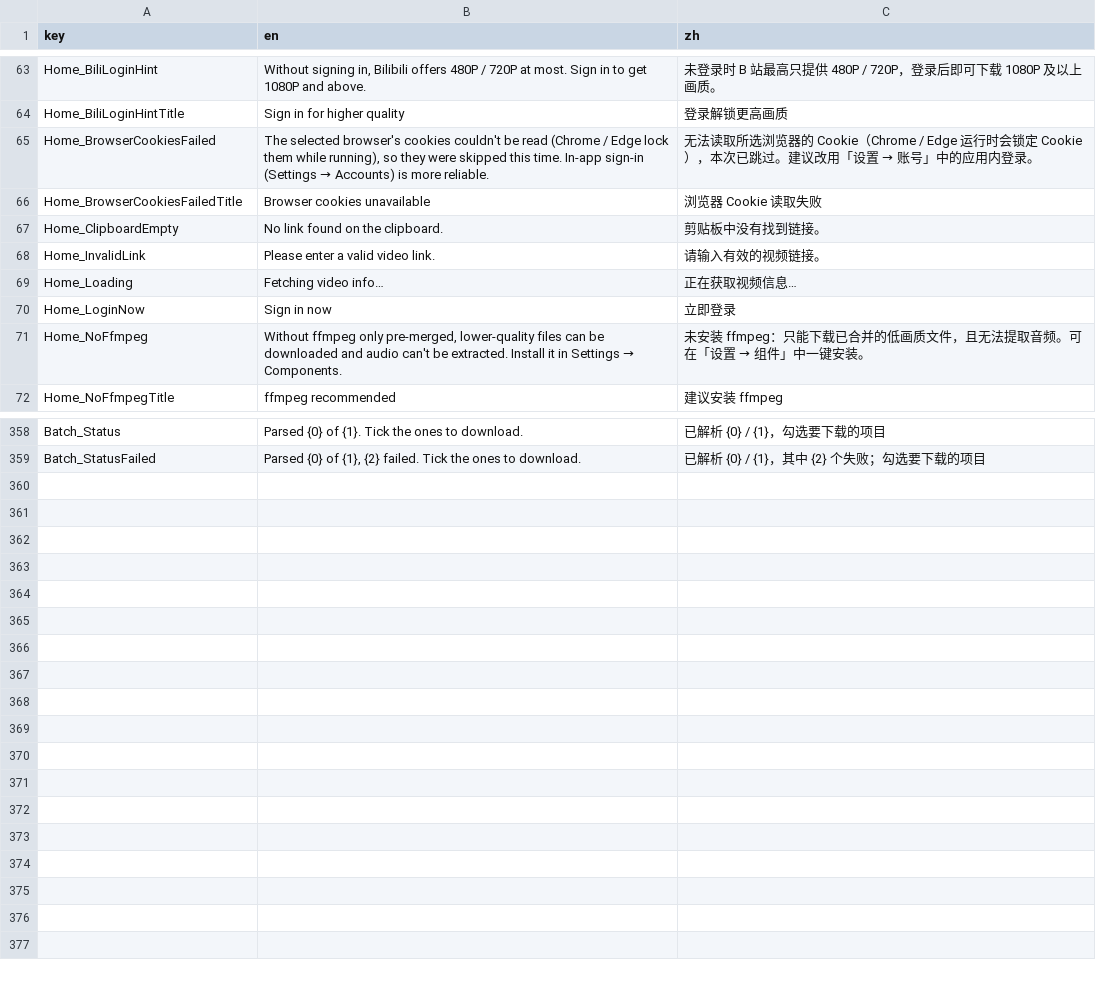
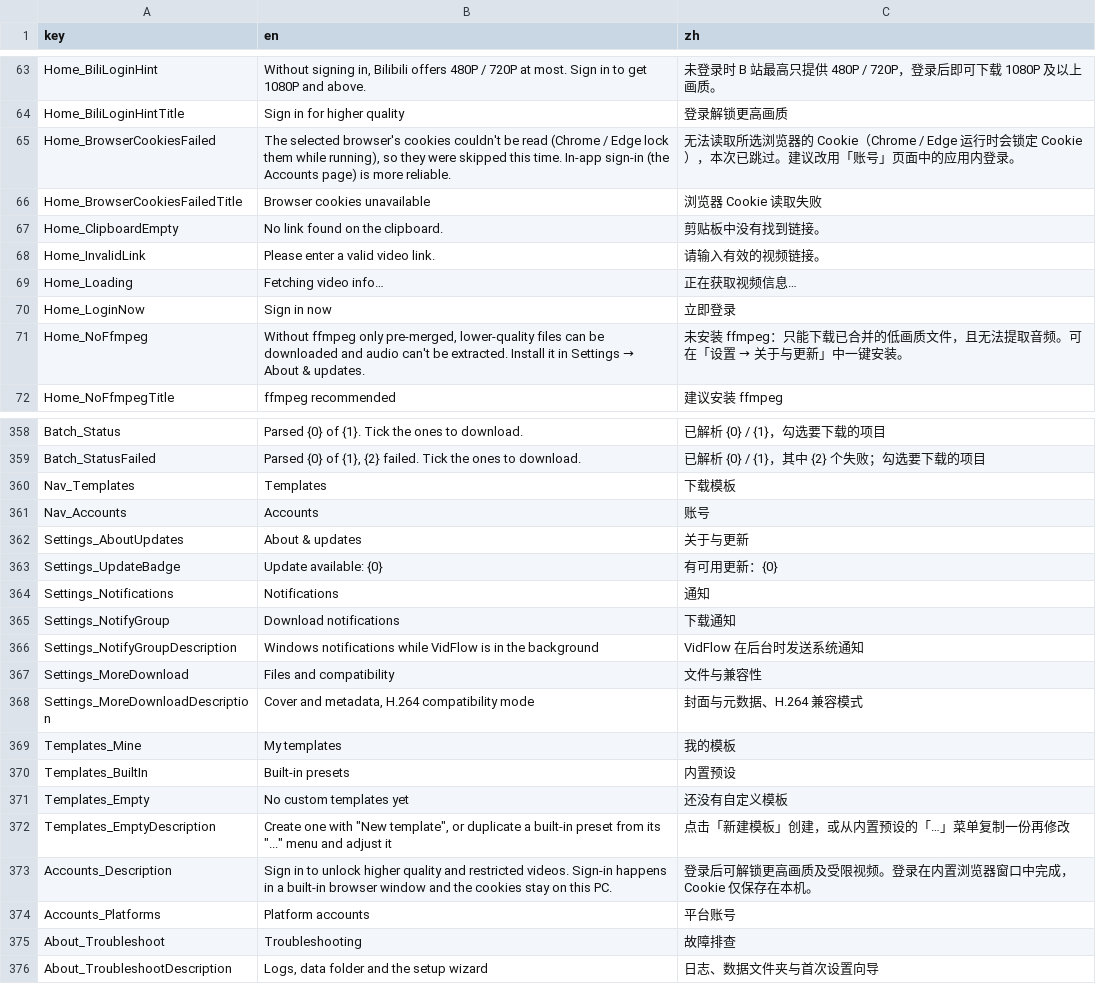
Before and after one commit to Magicherry/VidFlow, a TSV file: VidFlow.Core/Localization/Strings.tsv, drawn as a sheet; only a part is shown, gaps mark what is left out; the diff covers the shown part only.

```diff
--- a/VidFlow.Core/Localization/Strings.tsv
+++ b/VidFlow.Core/Localization/Strings.tsv
@@ -64,3 +64,3 @@ Home_BiliLoginHint	Without signing in, Bilibili offers 480P / 720P at most. Sign
 Home_BiliLoginHintTitle	Sign in for higher quality	登录解锁更高画质
-Home_BrowserCookiesFailed	The selected browser's cookies couldn't be read (Chrome / Edge lock them while running), so they were skipped this time. In-app sign-in (Settings → Accounts) is more reliable.	无法读取所选浏览器的 Cookie（Chrome / Edge 运行时会锁定 Cookie），本次已跳过。建议改用「设置 → 账号」中的应用内登录。
+Home_BrowserCookiesFailed	The selected browser's cookies couldn't be read (Chrome / Edge lock them while running), so they were skipped this time. In-app sign-in (the Accounts page) is more reliable.	无法读取所选浏览器的 Cookie（Chrome / Edge 运行时会锁定 Cookie），本次已跳过。建议改用「账号」页面中的应用内登录。
 Home_BrowserCookiesFailedTitle	Browser cookies unavailable	浏览器 Cookie 读取失败
@@ -70,3 +70,3 @@ Home_Loading	Fetching video info…	正在获取视频信息…
 Home_LoginNow	Sign in now	立即登录
-Home_NoFfmpeg	Without ffmpeg only pre-merged, lower-quality files can be downloaded and audio can't be extracted. Install it in Settings → Components.	未安装 ffmpeg：只能下载已合并的低画质文件，且无法提取音频。可在「设置 → 组件」中一键安装。
+Home_NoFfmpeg	Without ffmpeg only pre-merged, lower-quality files can be downloaded and audio can't be extracted. Install it in Settings → About & updates.	未安装 ffmpeg：只能下载已合并的低画质文件，且无法提取音频。可在「设置 → 关于与更新」中一键安装。
 Home_NoFfmpegTitle	ffmpeg recommended	建议安装 ffmpeg
@@ -359 +359,18 @@ Batch_Status	Parsed {0} of {1}. Tick the ones to download.	已解析 {0} / {1}
 Batch_StatusFailed	Parsed {0} of {1}, {2} failed. Tick the ones to download.	已解析 {0} / {1}，其中 {2} 个失败；勾选要下载的项目
+Nav_Templates	Templates	下载模板
+Nav_Accounts	Accounts	账号
+Settings_AboutUpdates	About & updates	关于与更新
+Settings_UpdateBadge	Update available: {0}	有可用更新：{0}
+Settings_Notifications	Notifications	通知
+Settings_NotifyGroup	Download notifications	下载通知
+Settings_NotifyGroupDescription	Windows notifications while VidFlow is in the background	VidFlow 在后台时发送系统通知
+Settings_MoreDownload	Files and compatibility	文件与兼容性
+Settings_MoreDownloadDescription	Cover and metadata, H.264 compatibility mode	封面与元数据、H.264 兼容模式
+Templates_Mine	My templates	我的模板
+Templates_BuiltIn	Built-in presets	内置预设
+Templates_Empty	No custom templates yet	还没有自定义模板
+Templates_EmptyDescription	Create one with "New template", or duplicate a built-in preset from its "..." menu and adjust it	点击「新建模板」创建，或从内置预设的「…」菜单复制一份再修改
+Accounts_Description	Sign in to unlock higher quality and restricted videos. Sign-in happens in a built-in browser window and the cookies stay on this PC.	登录后可解锁更高画质及受限视频。登录在内置浏览器窗口中完成，Cookie 仅保存在本机。
+Accounts_Platforms	Platform accounts	平台账号
+About_Troubleshoot	Troubleshooting	故障排查
+About_TroubleshootDescription	Logs, data folder and the setup wizard	日志、数据文件夹与首次设置向导
```
Also changed, not shown: 16 edited cells elsewhere in this file, 17 other files.
